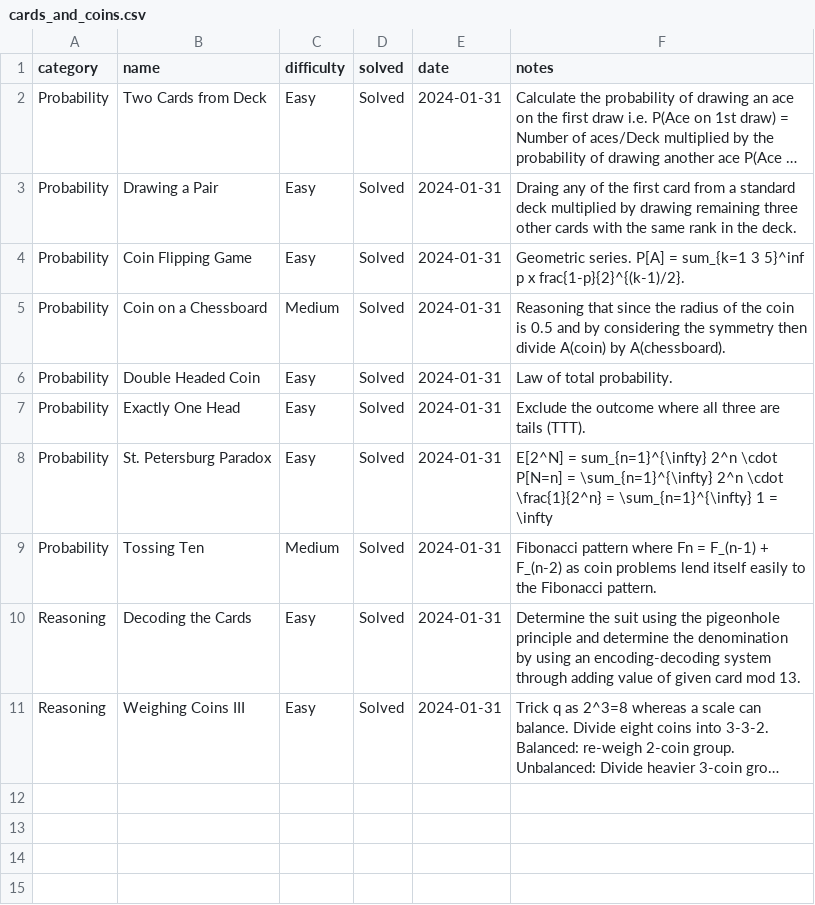
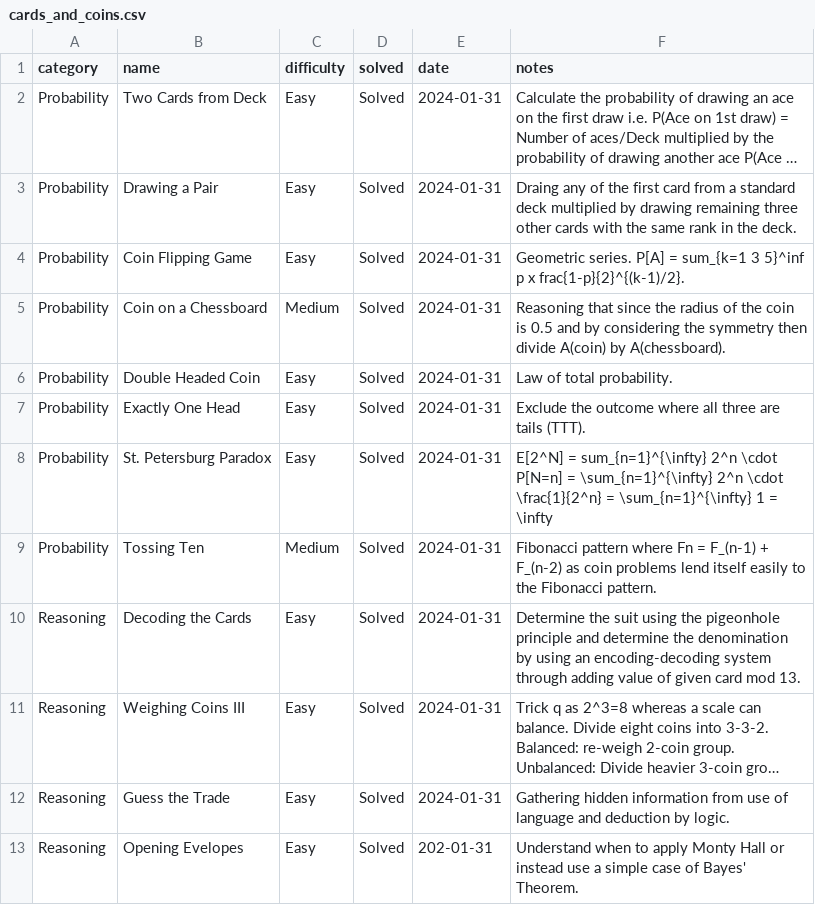
Before and after one commit to jaymarichua/quant-q-a, a CSV file: cards_and_coins.csv, drawn as a sheet; long unchanged cells end in …; the diff names each change by its address in the sheet, - before the commit and + after, or states it on an @@ line.

Commit message:
Update cards_and_coins.csv

```diff
--- a/cards_and_coins.csv
+++ b/cards_and_coins.csv
+row 12: Reasoning | Guess the Trade | Easy | Solved | 2024-01-31 | Gathering hidden information from use of language and deduction by logic.
+row 13: Reasoning | Opening Evelopes | Easy | Solved | 202-01-31 | Understand when to apply Monty Hall or instead use a simple case of Bayes' Theorem.
```
